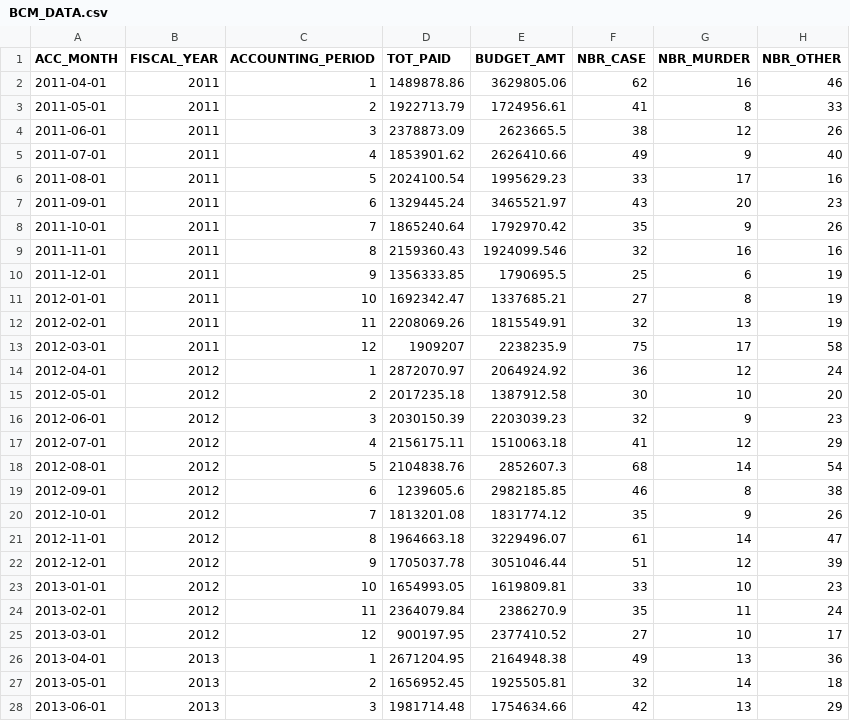
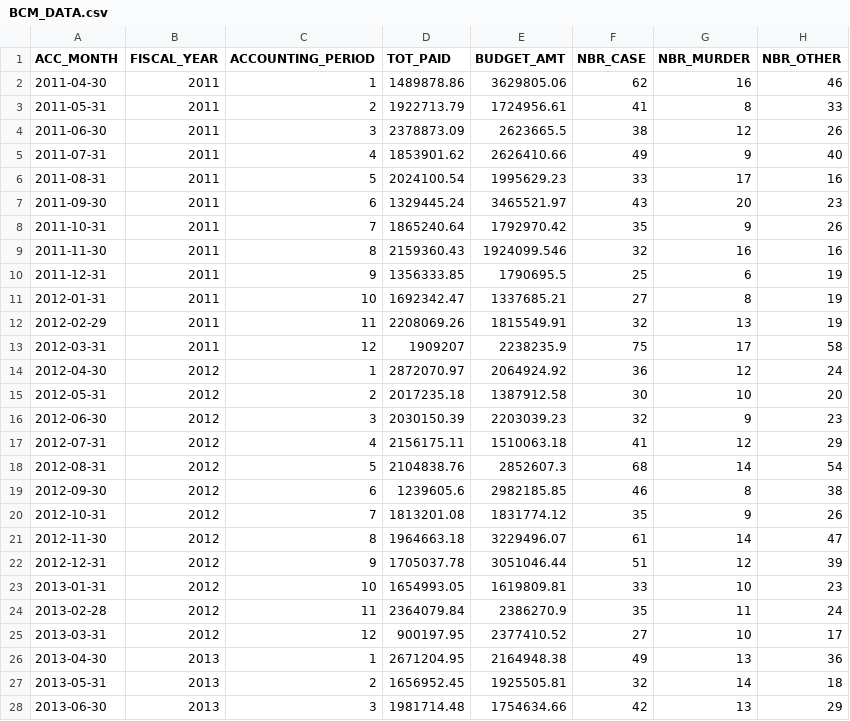
Before and after one commit to behnamparsa/Machine-Learning, a CSV file: data/BCM_DATA.csv, drawn as a sheet; only a part is shown; the diff covers the shown part only.

```diff
--- a/data/BCM_DATA.csv
+++ b/data/BCM_DATA.csv
@@ -1,28 +1,28 @@
 ACC_MONTH,FISCAL_YEAR,ACCOUNTING_PERIOD,TOT_PAID,BUDGET_AMT,NBR_CASE,NBR_MURDER,NBR_OTHER
-2011-04-01,2011,1,1489878.86,3629805.06,62,16,46
-2011-05-01,2011,2,1922713.79,1724956.61,41,8,33
-2011-06-01,2011,3,2378873.09,2623665.5,38,12,26
-2011-07-01,2011,4,1853901.62,2626410.66,49,9,40
-2011-08-01,2011,5,2024100.54,1995629.23,33,17,16
-2011-09-01,2011,6,1329445.24,3465521.97,43,20,23
-2011-10-01,2011,7,1865240.64,1792970.42,35,9,26
-2011-11-01,2011,8,2159360.43,1924099.546,32,16,16
-2011-12-01,2011,9,1356333.85,1790695.5,25,6,19
-2012-01-01,2011,10,1692342.47,1337685.21,27,8,19
-2012-02-01,2011,11,2208069.26,1815549.91,32,13,19
-2012-03-01,2011,12,1909207,2238235.9,75,17,58
-2012-04-01,2012,1,2872070.97,2064924.92,36,12,24
-2012-05-01,2012,2,2017235.18,1387912.58,30,10,20
-2012-06-01,2012,3,2030150.39,2203039.23,32,9,23
-2012-07-01,2012,4,2156175.11,1510063.18,41,12,29
-2012-08-01,2012,5,2104838.76,2852607.3,68,14,54
-2012-09-01,2012,6,1239605.6,2982185.85,46,8,38
-2012-10-01,2012,7,1813201.08,1831774.12,35,9,26
-2012-11-01,2012,8,1964663.18,3229496.07,61,14,47
-2012-12-01,2012,9,1705037.78,3051046.44,51,12,39
-2013-01-01,2012,10,1654993.05,1619809.81,33,10,23
-2013-02-01,2012,11,2364079.84,2386270.9,35,11,24
-2013-03-01,2012,12,900197.95,2377410.52,27,10,17
-2013-04-01,2013,1,2671204.95,2164948.38,49,13,36
-2013-05-01,2013,2,1656952.45,1925505.81,32,14,18
-2013-06-01,2013,3,1981714.48,1754634.66,42,13,29
+2011-04-30,2011,1,1489878.86,3629805.06,62,16,46
+2011-05-31,2011,2,1922713.79,1724956.61,41,8,33
+2011-06-30,2011,3,2378873.09,2623665.5,38,12,26
+2011-07-31,2011,4,1853901.62,2626410.66,49,9,40
+2011-08-31,2011,5,2024100.54,1995629.23,33,17,16
+2011-09-30,2011,6,1329445.24,3465521.97,43,20,23
+2011-10-31,2011,7,1865240.64,1792970.42,35,9,26
+2011-11-30,2011,8,2159360.43,1924099.546,32,16,16
+2011-12-31,2011,9,1356333.85,1790695.5,25,6,19
+2012-01-31,2011,10,1692342.47,1337685.21,27,8,19
+2012-02-29,2011,11,2208069.26,1815549.91,32,13,19
+2012-03-31,2011,12,1909207,2238235.9,75,17,58
+2012-04-30,2012,1,2872070.97,2064924.92,36,12,24
+2012-05-31,2012,2,2017235.18,1387912.58,30,10,20
+2012-06-30,2012,3,2030150.39,2203039.23,32,9,23
+2012-07-31,2012,4,2156175.11,1510063.18,41,12,29
+2012-08-31,2012,5,2104838.76,2852607.3,68,14,54
+2012-09-30,2012,6,1239605.6,2982185.85,46,8,38
+2012-10-31,2012,7,1813201.08,1831774.12,35,9,26
+2012-11-30,2012,8,1964663.18,3229496.07,61,14,47
+2012-12-31,2012,9,1705037.78,3051046.44,51,12,39
+2013-01-31,2012,10,1654993.05,1619809.81,33,10,23
+2013-02-28,2012,11,2364079.84,2386270.9,35,11,24
+2013-03-31,2012,12,900197.95,2377410.52,27,10,17
+2013-04-30,2013,1,2671204.95,2164948.38,49,13,36
+2013-05-31,2013,2,1656952.45,1925505.81,32,14,18
+2013-06-30,2013,3,1981714.48,1754634.66,42,13,29
```
Also changed, not shown: 145 edited cells elsewhere in this file, 1 other file.
